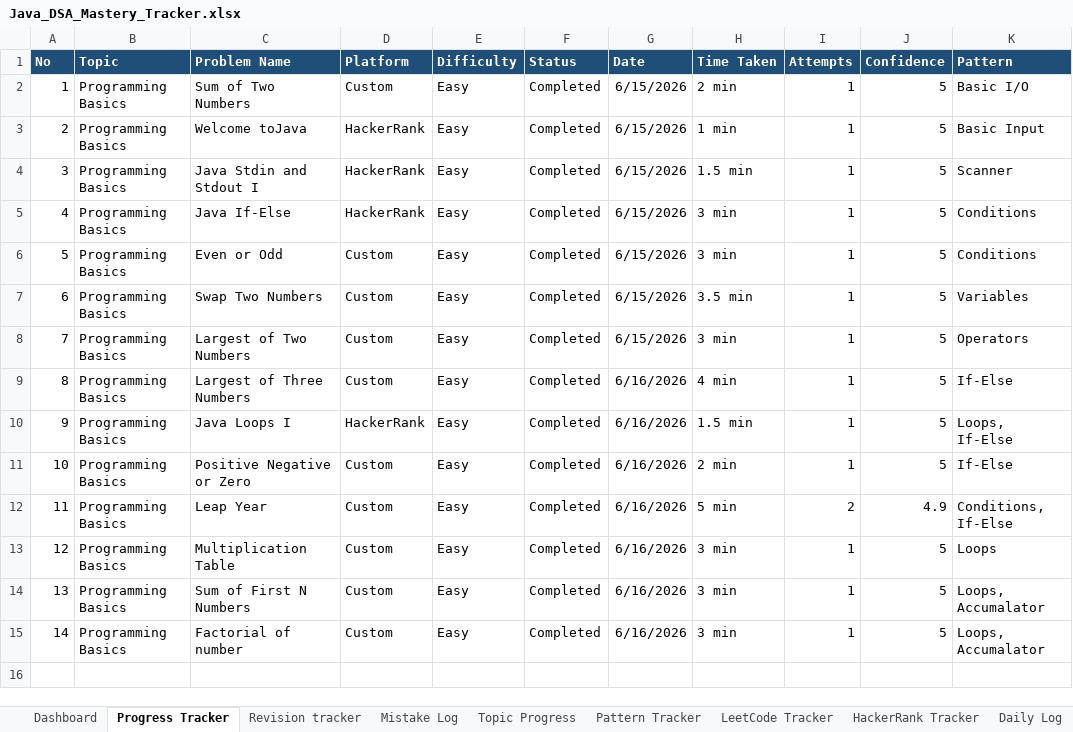
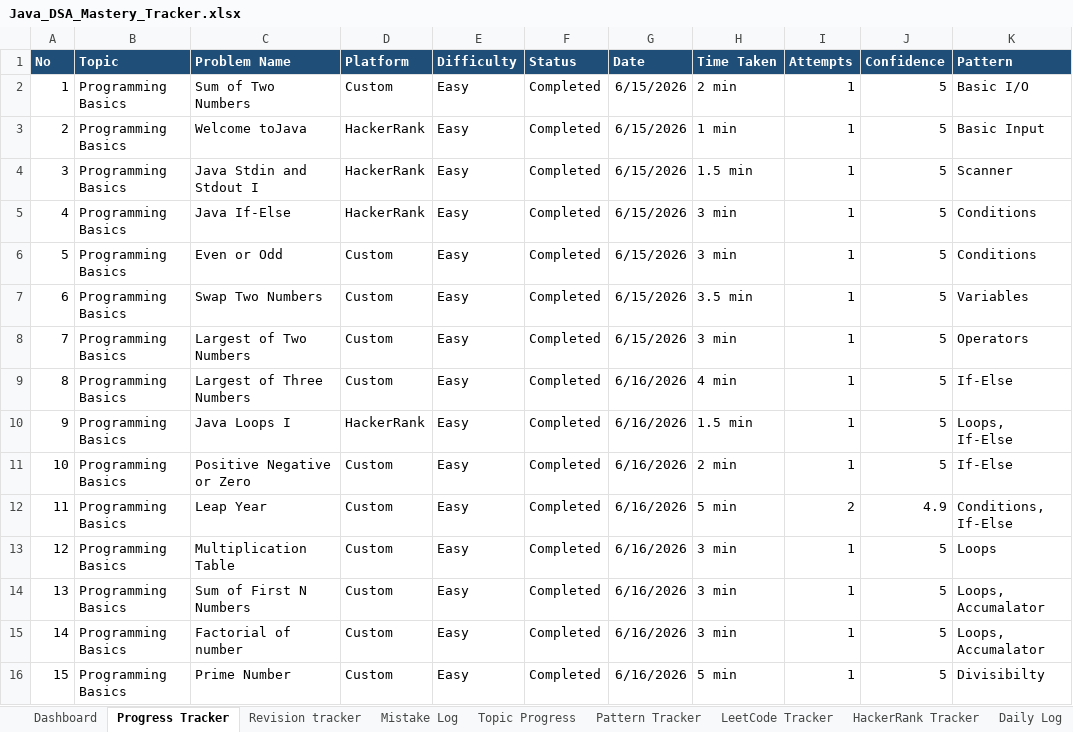
Before and after one commit to KL-Coders0103/java-dsa-mastery, an Excel workbook: Java_DSA_Mastery_Tracker.xlsx, sheet Progress Tracker, drawn as a sheet; values as stored, in another font and other column widths than the file's, no borders; the diff names each change by its address in the sheet, - before the commit and + after, or states it on an @@ line.

Commit message:
Solved PB011 Prime Number

```diff
--- a/Java_DSA_Mastery_Tracker.xlsx (sheet Progress Tracker)
+++ b/Java_DSA_Mastery_Tracker.xlsx (sheet Progress Tracker)
+row 16: 15 | Programming Basics | Prime Number | Custom | Easy | Completed | 6/16/2026 | 5 min | 1 | 5 | Divisibilty
```
Also changed, not shown: 3 other files.
